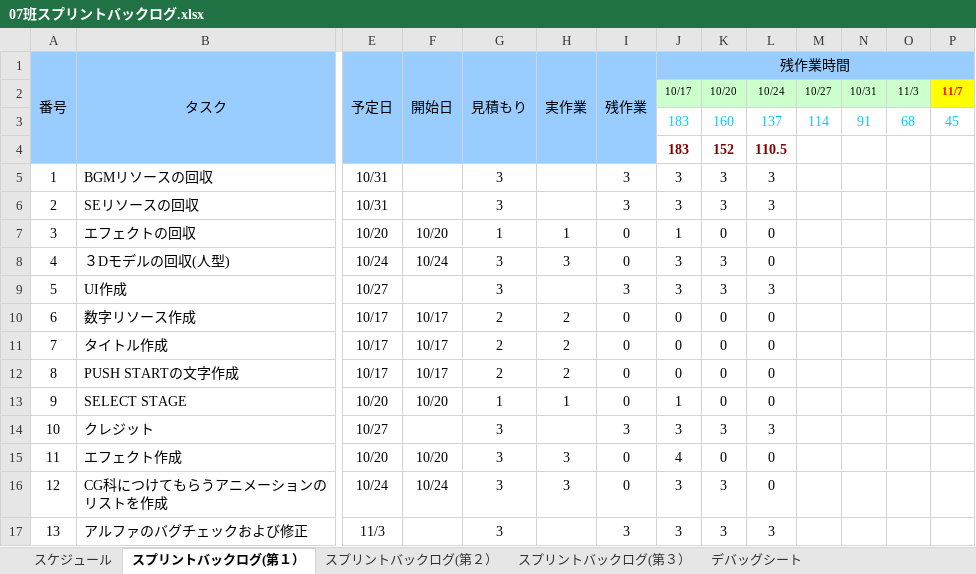
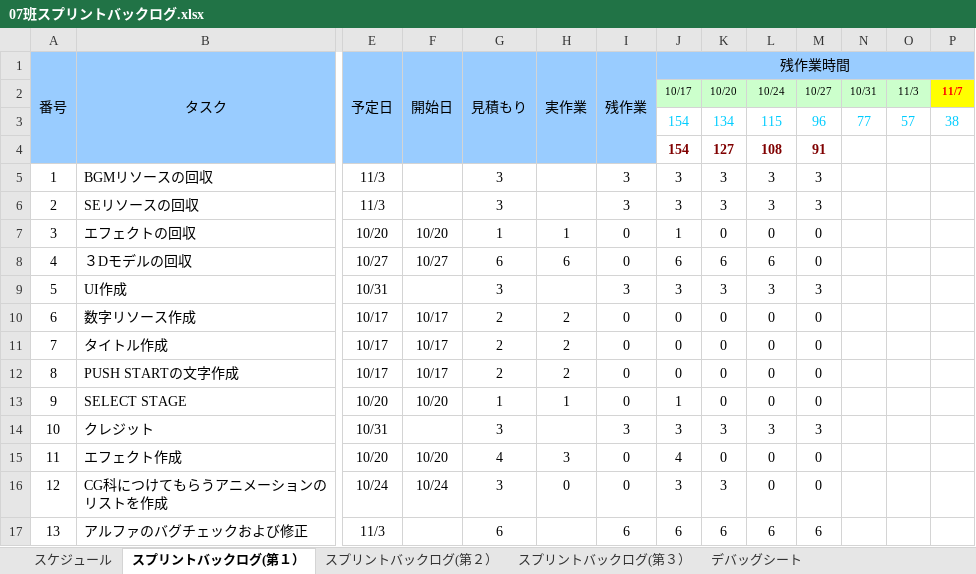
Before and after one commit to H29LatterPeriodTeam07/team07, an Excel workbook: タスク/07班スプリントバックログ.xlsx, sheet スプリントバックログ(第１）, drawn as a sheet; only a part is shown, gaps mark what is left out; values as stored, in another font and other column widths than the file's, no borders; charts and pictures and conditional formats not drawn; removed rows and columns are numbered as before the commit, all else as after; rows hold the shown columns only; the diff covers the shown part only; the diff names each change by its address in the sheet, - before the commit and + after, or states it on an @@ line.

```diff
--- a/タスク/07班スプリントバックログ.xlsx (sheet スプリントバックログ(第１）)
+++ b/タスク/07班スプリントバックログ.xlsx (sheet スプリントバックログ(第１）)
-row 3:  |  |  |  |  |  |  | 183 | 160 | 137 | 114 | 91 | 68 | 45
-row 4:  |  |  |  |  |  |  | 183 | 152 | 110.5
+row 3:  |  |  |  |  |  |  | 154 | 134 | 115 | 96 | 77 | 57 | 38
+row 4:  |  |  |  |  |  |  | 154 | 127 | 108 | 91
-E5:E6 (予定日): 10/31
+E5:E6 (予定日): 11/3
-M5:M6: (empty)
+M5:M6: 3
-M7:M8: (empty)
+M7:M8: 0
-B8 (タスク): ３Dモデルの回収(人型)
+B8 (タスク): ３Dモデルの回収
-E8 (予定日): 10/24
+E8 (予定日): 10/27
-F8 (開始日): 10/24
+F8 (開始日): 10/27
-G8 (見積もり): 3
+G8 (見積もり): 6
-H8 (実作業): 3
+H8 (実作業): 6
-J8 (残作業時間): 3
+J8 (残作業時間): 6
-K8: 3
+K8: 6
-L8: 0
+L8: 6
-E9 (予定日): 10/27
+E9 (予定日): 10/31
-M9: (empty)
+M9: 3
-M10:M13: (empty)
+M10:M13: 0
-E14 (予定日): 10/27
+E14 (予定日): 10/31
-M14: (empty)
+M14: 3
-G15 (見積もり): 3
+G15 (見積もり): 4
-M15:M16: (empty)
+M15:M16: 0
-H16 (実作業): 3
+H16 (実作業): 0
-G17 (見積もり): 3
+G17 (見積もり): 6
-I17 (残作業): 3
+I17 (残作業): 6
-J17 (残作業時間): 3
+J17 (残作業時間): 6
-K17: 3
+K17: 6
-L17: 3
+L17: 6
-M17: (empty)
+M17: 6
```
Also changed, not shown: 163 edited cells elsewhere in this sheet, charts or pictures, 13 other files.
